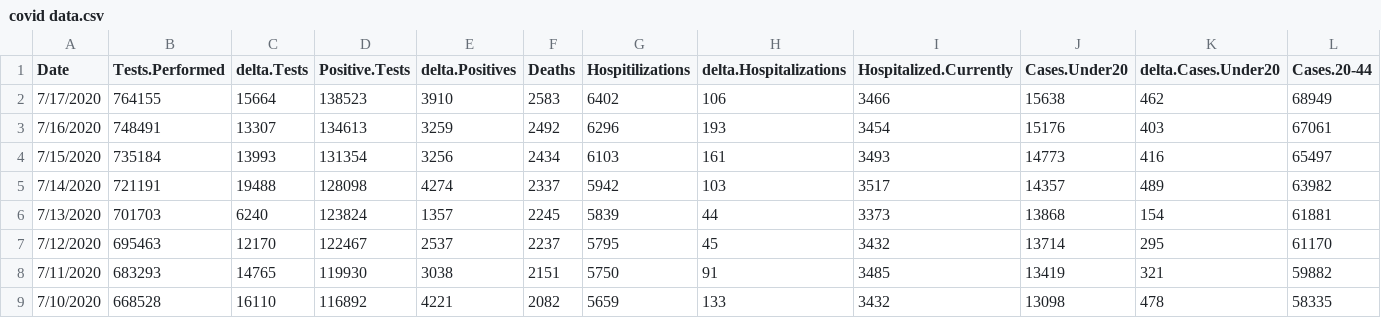
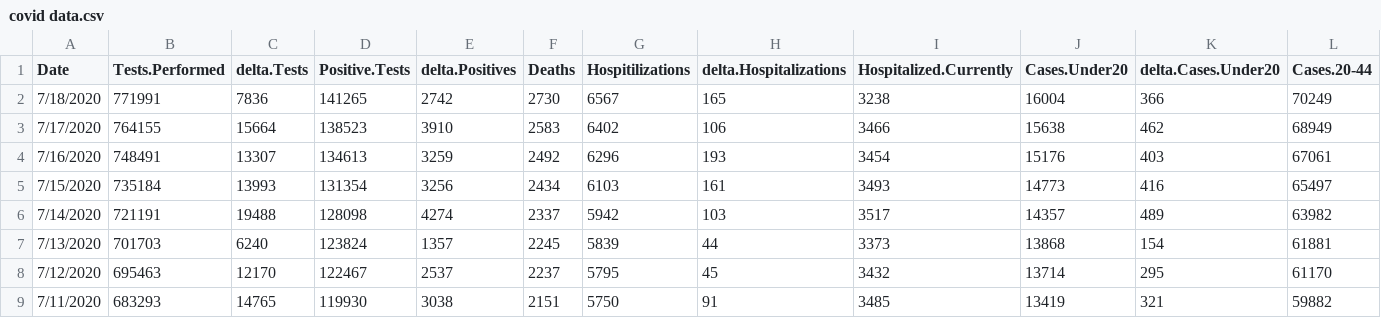
Before and after one commit to Gielpy/COVIDaz, a CSV file: covid data.csv, drawn as a sheet; only a part is shown; the shorter side is filled out with more unchanged rows; rows hold the shown columns only; the diff names each change by its address in the sheet, - before the commit and + after, or states it on an @@ line.

```diff
--- a/covid data.csv
+++ b/covid data.csv
+row 2: 7/18/2020 | 771991 | 7836 | 141265 | 2742 | 2730 | 6567 | 165 | 3238 | 16004 | 366 | 70249
```
Also changed, not shown: 13 other files.
